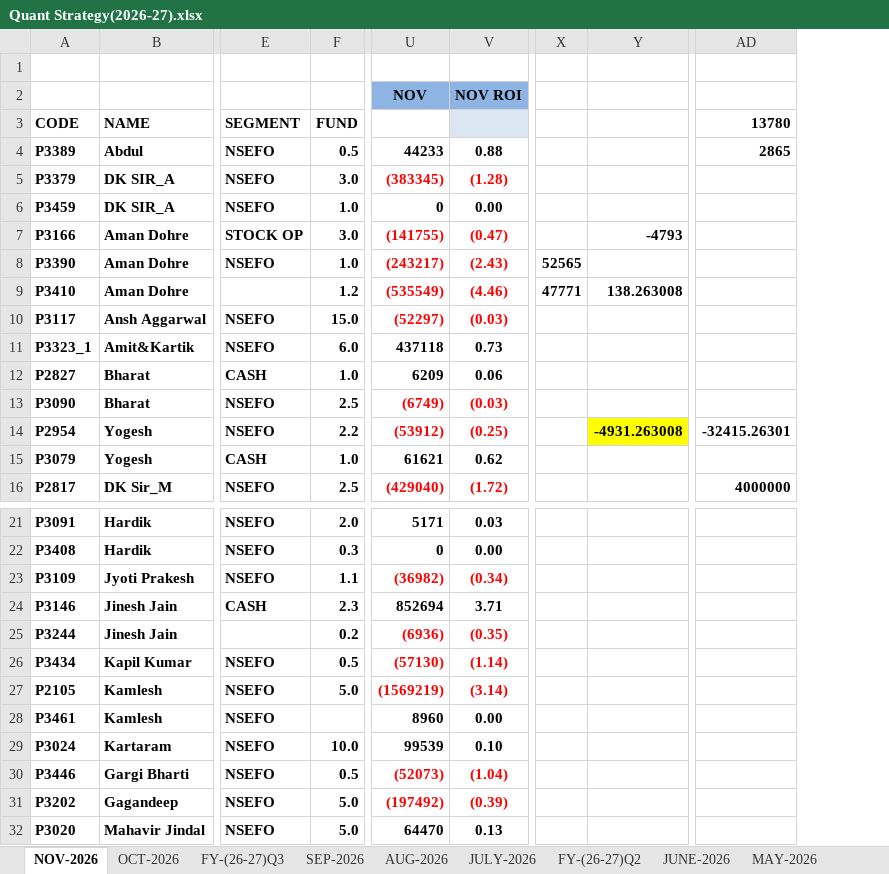
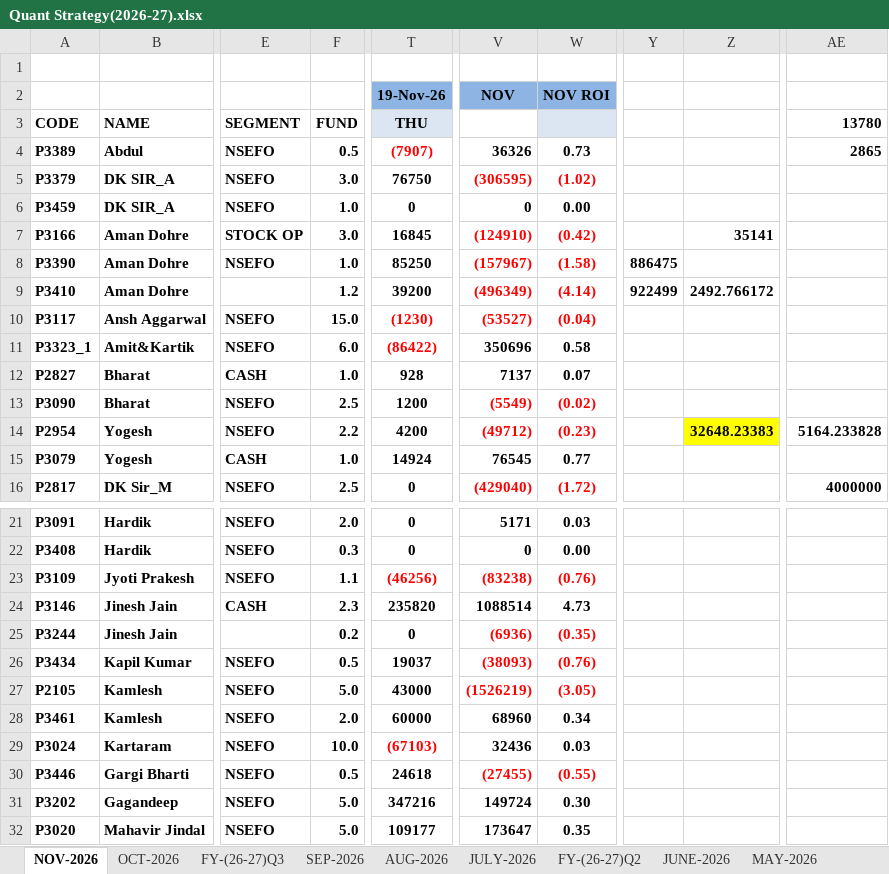
Before and after one commit to Kamgwl/Quant_report, an Excel workbook: Quant Strategy(2026-27).xlsx, sheet NOV-2026, drawn as a sheet; only a part is shown, gaps mark what is left out; values as stored, in another font and other column widths than the file's, no borders; conditional formats not drawn; removed rows and columns are numbered as before the commit, all else as after; the diff names each change by its address in the sheet, - before the commit and + after, or states it on an @@ line.

```diff
--- a/Quant Strategy(2026-27).xlsx (sheet NOV-2026)
+++ b/Quant Strategy(2026-27).xlsx (sheet NOV-2026)
+column T (THU), row 2: 19-Nov-26; rows 4-16: (7907) | 76750 | 0 | 16845 | 85250 | 39200 | (1230) | (86422) | 928 | 1200 | 4200 | 14924 | 0; rows 21-32: 0 | 0 | (46256) | 235820 | 0 | 19037 | 43000 | 60000 | (67103) | 24618 | 347216 | 109177
-column U, rows 2-16: NOV |  | 44233 | (383345) | 0 | (141755) | (243217) | (535549) | (52297) | 437118 | 6209 | (6749) | (53912) | 61621 | (429040); rows 21-32: 5171 | 0 | (36982) | 852694 | (6936) | (57130) | (1569219) | 8960 | 99539 | (52073) | (197492) | 64470
-column V, rows 2-16: NOV ROI |  | 0.88 | (1.28) | 0.00 | (0.47) | (2.43) | (4.46) | (0.03) | 0.73 | 0.06 | (0.03) | (0.25) | 0.62 | (1.72); rows 21-32: 0.03 | 0.00 | (0.34) | 3.71 | (0.35) | (1.14) | (3.14) | 0.00 | 0.10 | (1.04) | (0.39) | 0.13
+column V, rows 2-16: NOV |  | 36326 | (306595) | 0 | (124910) | (157967) | (496349) | (53527) | 350696 | 7137 | (5549) | (49712) | 76545 | (429040); rows 21-32: 5171 | 0 | (83238) | 1088514 | (6936) | (38093) | (1526219) | 68960 | 32436 | (27455) | 149724 | 173647
+column W, rows 2-16: NOV ROI |  | 0.73 | (1.02) | 0.00 | (0.42) | (1.58) | (4.14) | (0.04) | 0.58 | 0.07 | (0.02) | (0.23) | 0.77 | (1.72); rows 21-32: 0.03 | 0.00 | (0.76) | 4.73 | (0.35) | (0.76) | (3.05) | 0.34 | 0.03 | (0.55) | 0.30 | 0.35
-column X, rows 8-9: 52565 | 47771
-column Y, rows 7-14: -4793 |  | 138.263008 |  |  |  |  | -4931.263008
+column Y, rows 8-9: 886475 | 922499
+column Z, rows 7-14: 35141 |  | 2492.766172 |  |  |  |  | 32648.23383
-AE14 (13780): -32415.26301
+AE14 (13780): 5164.233828
-F28 (FUND): (empty)
+F28 (FUND): 2.0
```
Also changed, not shown: sheet FY-(26-27)Q3, sheet FY-(26-27)Q1, formulas that keep their value, 3 other files.
